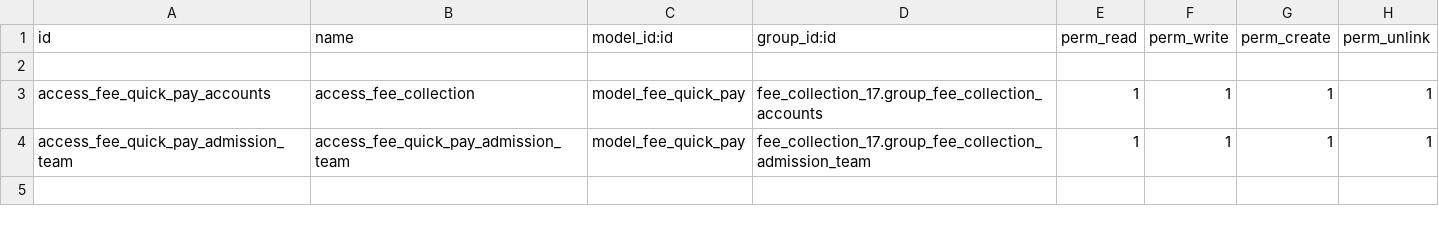
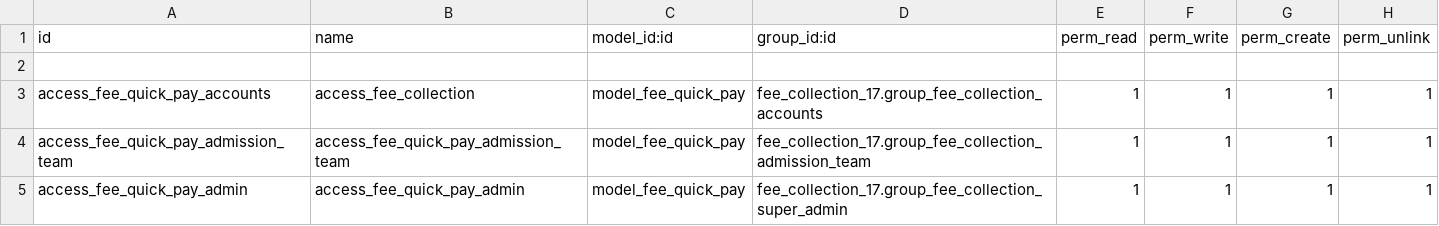
Before and after one commit to muhammedmurshid/fee_collection_17, a CSV file: security/ir.model.access.csv, drawn as a sheet.

Commit message:
added access in admin

```diff
--- a/security/ir.model.access.csv
+++ b/security/ir.model.access.csv
@@ -4 +4,2 @@ access_fee_quick_pay_accounts,access_fee_collection,model_fee_quick_pay,fee_coll
 access_fee_quick_pay_admission_team,access_fee_quick_pay_admission_team,model_fee_quick_pay,fee_collection_17.group_fee_collection_admission_team,1,1,1,1
+access_fee_quick_pay_admin,access_fee_quick_pay_admin,model_fee_quick_pay,fee_collection_17.group_fee_collection_super_admin,1,1,1,1
```
